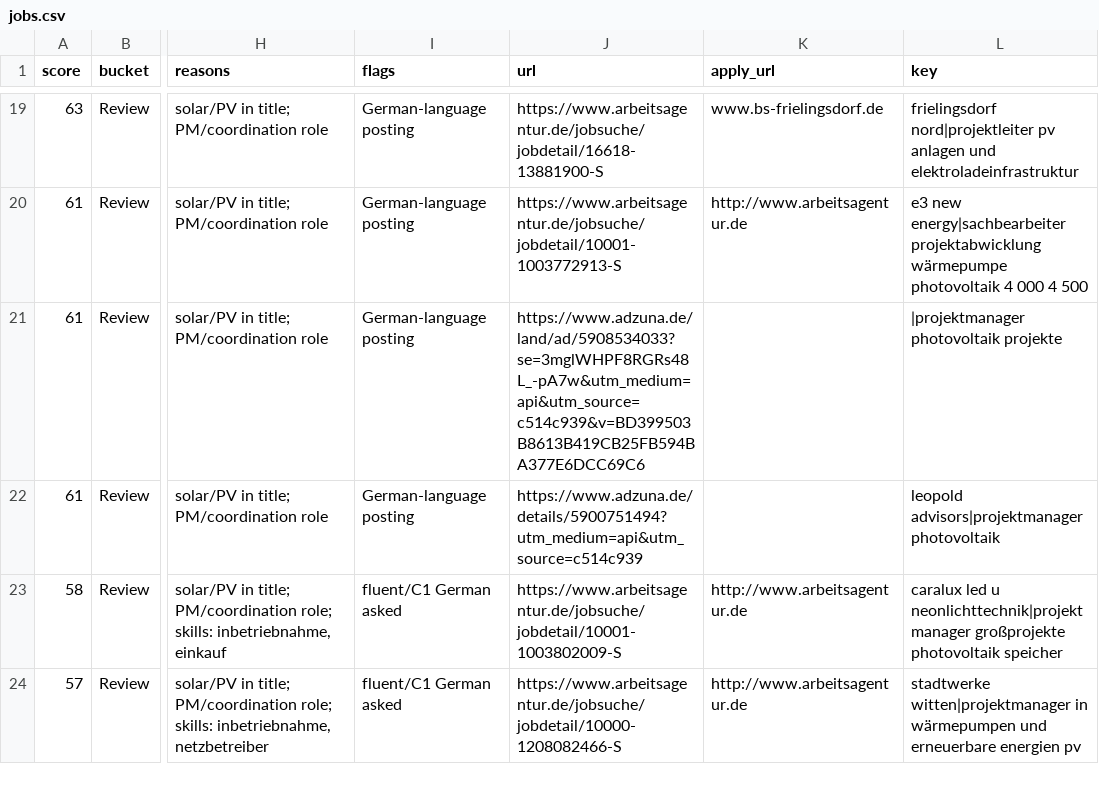
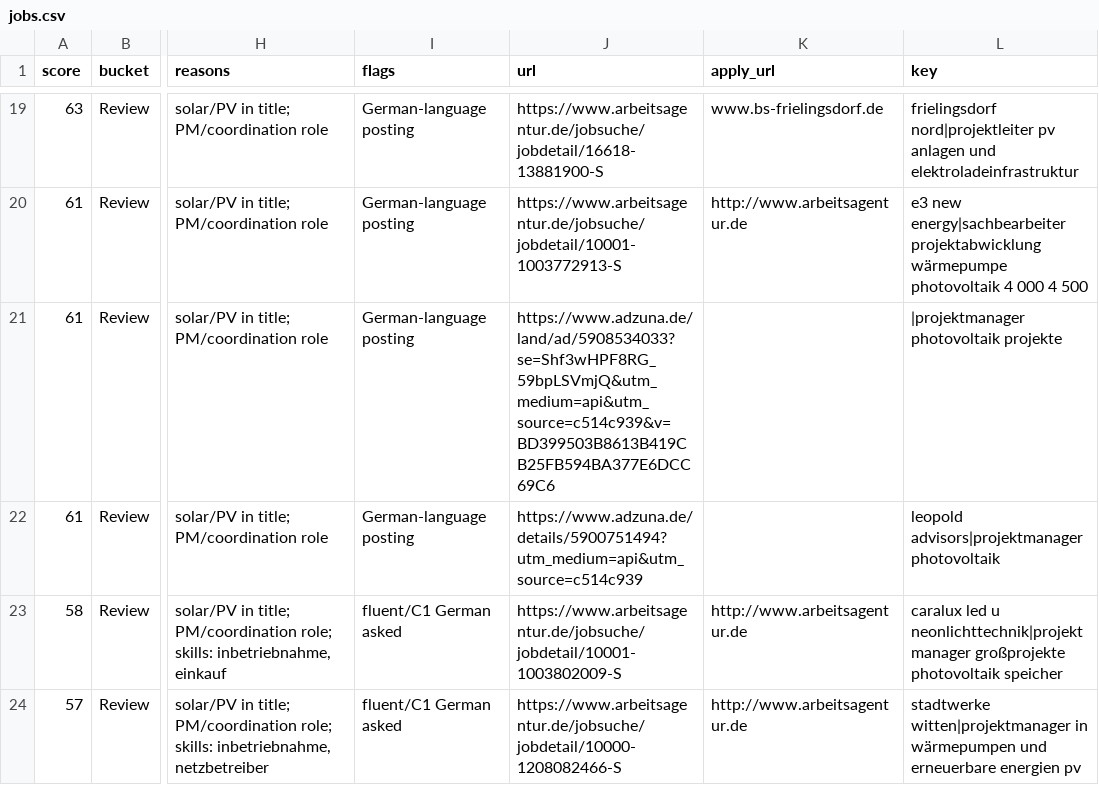
Before and after one commit to GermanyMayank/job-radar, a CSV file: data/jobs.csv, drawn as a sheet; only a part is shown, gaps mark what is left out; the diff names each change by its address in the sheet, - before the commit and + after, or states it on an @@ line.

```diff
--- a/data/jobs.csv
+++ b/data/jobs.csv
-J21 (url): https://www.adzuna.de/land/ad/5908534033?se=3mglWHPF8RGRs48L_-pA7w&utm_medium=api&utm_source=c514c939&v=BD399503B8613B419CB25FB594BA377E6DCC69C6
+J21 (url): https://www.adzuna.de/land/ad/5908534033?se=Shf3wHPF8RG_59bpLSVmjQ&utm_medium=api&utm_source=c514c939&v=BD399503B8613B419CB25FB594BA377E6DCC69C6
```
Also changed, not shown: data/tracker.csv, 1 other file.
